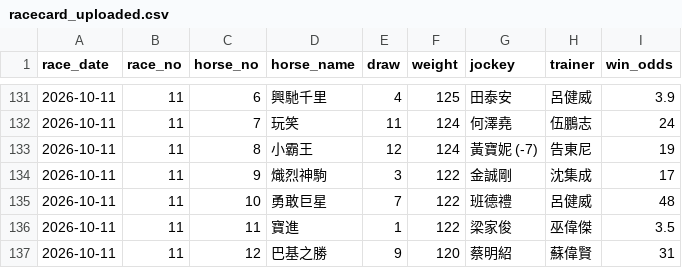
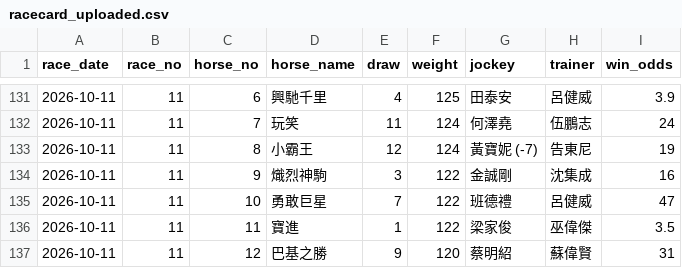
Before and after one commit to tszkit9-boop/horse-racing-bot, a CSV file: racecard_uploaded.csv, drawn as a sheet; only a part is shown, gaps mark what is left out; the diff covers the shown part only.

```diff
--- a/racecard_uploaded.csv
+++ b/racecard_uploaded.csv
@@ -133,4 +133,4 @@
 2026-10-11,11,8,小霸王,12,124,黃寶妮 (-7),告東尼,19
-2026-10-11,11,9,熾烈神駒,3,122,金誠剛,沈集成,17
-2026-10-11,11,10,勇敢巨星,7,122,班德禮,呂健威,48
+2026-10-11,11,9,熾烈神駒,3,122,金誠剛,沈集成,16
+2026-10-11,11,10,勇敢巨星,7,122,班德禮,呂健威,47
 2026-10-11,11,11,寶進,1,122,梁家俊,巫偉傑,3.5
```
Also changed, not shown: 18 edited cells elsewhere in this file.
